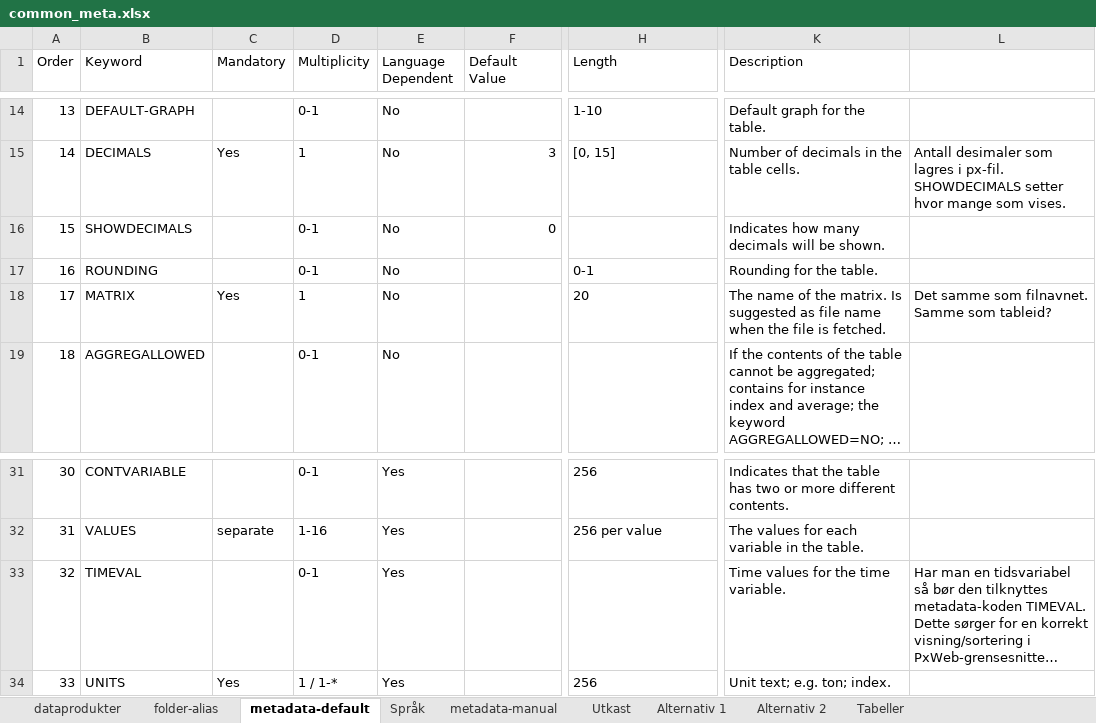
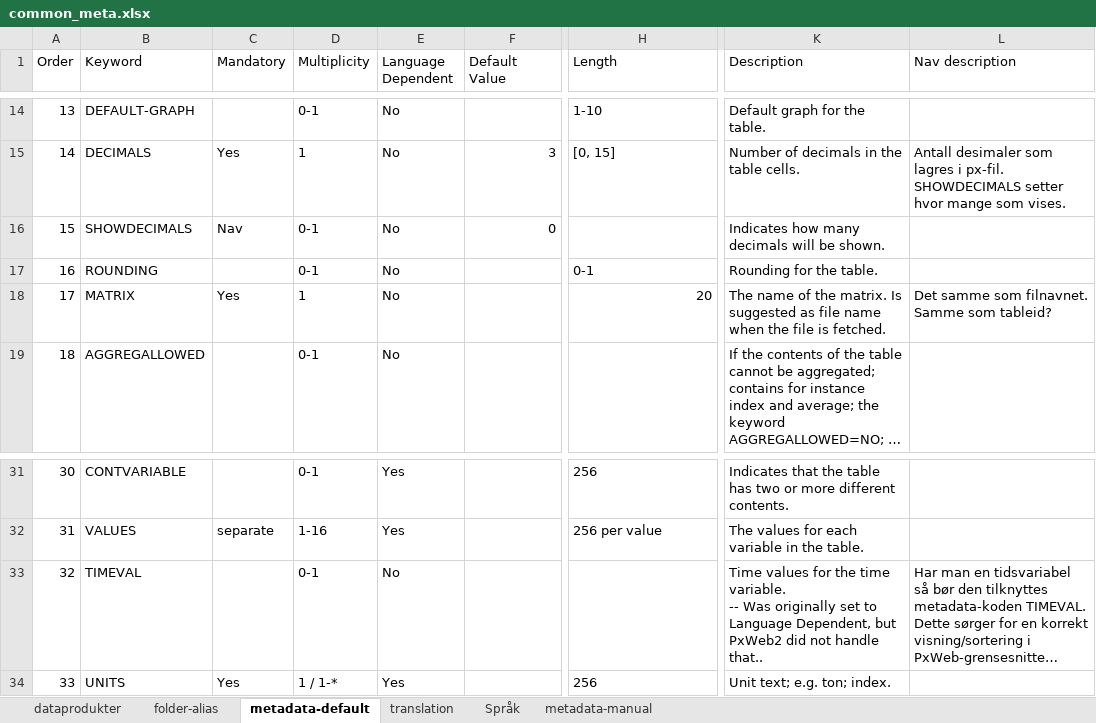
Before and after one commit to navikt/pxPyFactory, an Excel workbook: input_bucket/common_meta.xlsx, sheet metadata-default, drawn as a sheet; only a part is shown, gaps mark what is left out; long unchanged cells end in …; values as stored, in another font and other column widths than the file's, no borders; conditional formats not drawn; ↵ is a line break in a cell; the diff covers the shown part only; the diff names each change by its address in the sheet, - before the commit and + after, or states it on an @@ line.

```diff
--- a/input_bucket/common_meta.xlsx (sheet metadata-default)
+++ b/input_bucket/common_meta.xlsx (sheet metadata-default)
-sheet tab: Utkast
-sheet tab: Alternativ 1
-sheet tab: Alternativ 2
-sheet tab: Tabeller
+sheet tab: translation
-L1: (empty)
+L1: Nav description
-C16 (Mandatory): (empty)
+C16 (Mandatory): Nav
-H18 alignment: left
+H18 alignment: right
-E33 (Language Dependent): Yes
+E33 (Language Dependent): No
-K33 (Description): …time variable.
+K33 (Description): …time variable. ↵ -- Was originally set to Language Dependent, but PxWeb2 did not handle that..
```
Also changed, not shown: 33 edited cells elsewhere in this sheet, sheet dataprodukter, sheet folder-alias, sheet metadata-manual.
